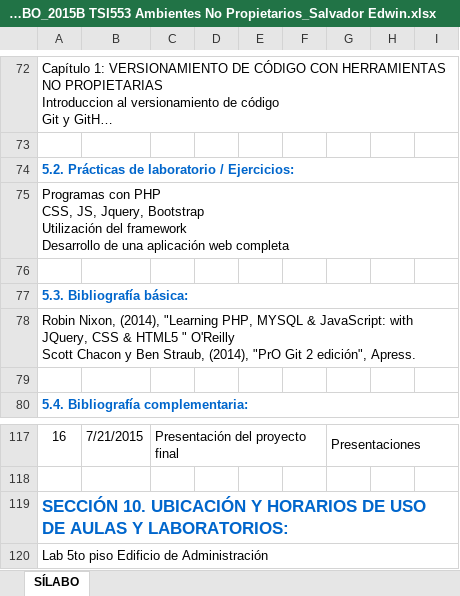
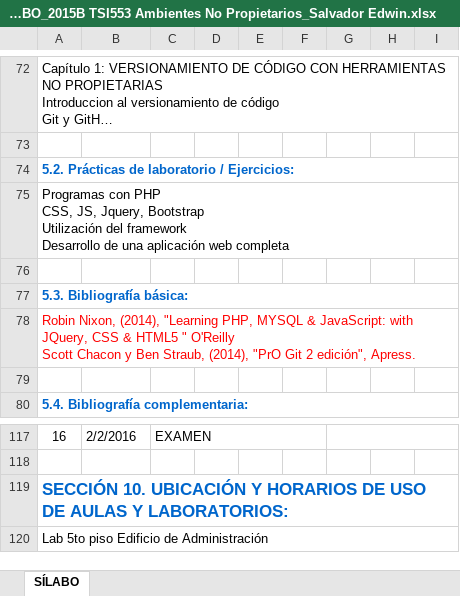
Before and after one commit to chalosalvador/esfot_ambientesnopropietarios, an Excel workbook: SILABO_2015B TSI553 Ambientes No Propietarios_Salvador Edwin.xlsx, sheet SÍLABO, drawn as a sheet; only a part is shown, gaps mark what is left out; long unchanged cells end in …; values as stored, in another font and other column widths than the file's, no borders; charts and pictures not drawn; the diff covers the shown part only; the diff names each change by its address in the sheet, - before the commit and + after, or states it on an @@ line.

```diff
--- a/SILABO_2015B TSI553 Ambientes No Propietarios_Salvador Edwin.xlsx (sheet SÍLABO)
+++ b/SILABO_2015B TSI553 Ambientes No Propietarios_Salvador Edwin.xlsx (sheet SÍLABO)
-A78 text colour: black
+A78 text colour: #FF0000
-B117: 7/21/2015
+B117: 2/2/2016
-C117: Presentación del proyecto final
+C117: EXAMEN
-G117: Presentaciones
+G117: (empty)
```
Also changed, not shown: 34 edited cells elsewhere in this sheet, 9 other files.
